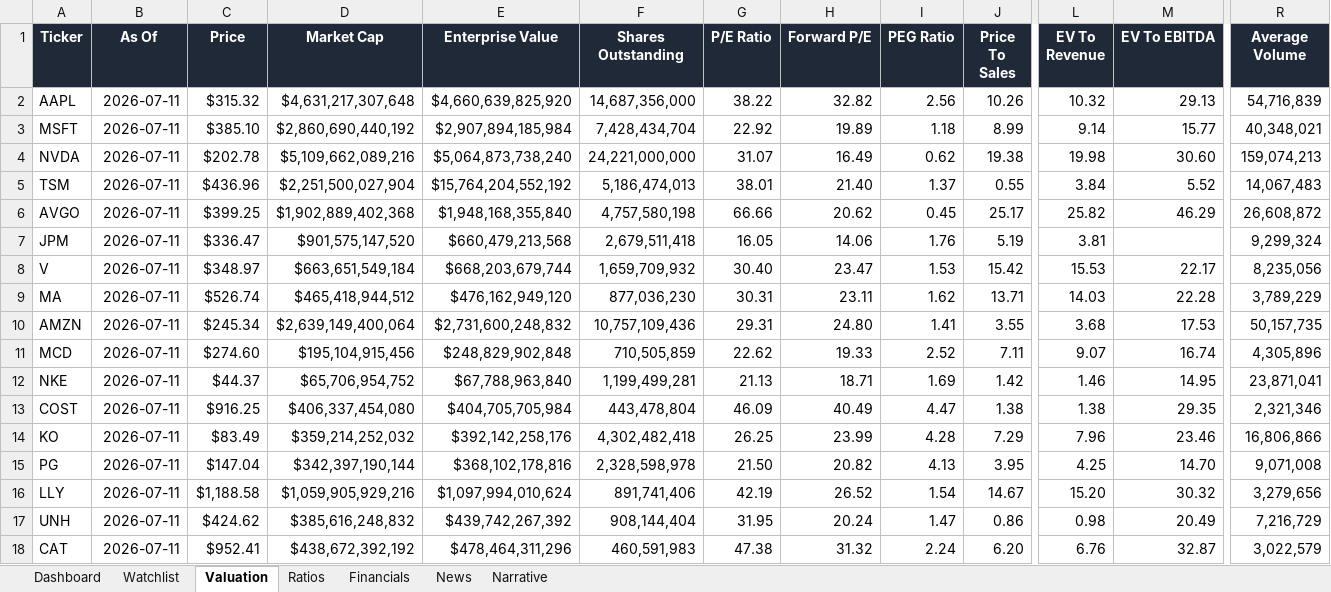
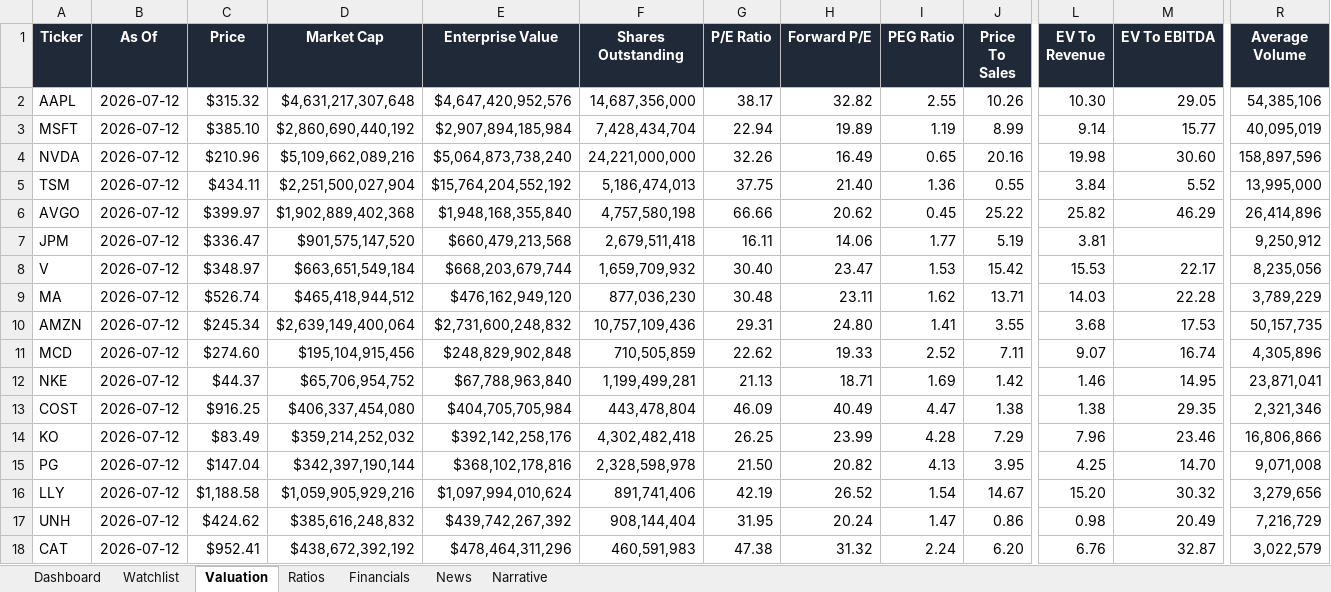
Before and after one commit to ishannair2005/Investing_Dashboard, an Excel workbook: Investment_Research_Dashboard.xlsx, sheet Valuation, drawn as a sheet; only a part is shown, gaps mark what is left out; values as stored, in another font and other column widths than the file's, no borders; table styles not drawn; the diff covers the shown part only; the diff names each change by its address in the sheet, - before the commit and + after, or states it on an @@ line.

```diff
--- a/Investment_Research_Dashboard.xlsx (sheet Valuation)
+++ b/Investment_Research_Dashboard.xlsx (sheet Valuation)
-B2:B18 (As Of): 2026-07-11
+B2:B18 (As Of): 2026-07-12
-E2 (Enterprise Value): $4,660,639,825,920
+E2 (Enterprise Value): $4,647,420,952,576
-G2 (P/E Ratio): 38.22
+G2 (P/E Ratio): 38.17
-I2 (PEG Ratio): 2.56
+I2 (PEG Ratio): 2.55
-L2 (EV To Revenue): 10.32
+L2 (EV To Revenue): 10.30
-M2 (EV To EBITDA): 29.13
+M2 (EV To EBITDA): 29.05
-R2 (Average Volume): 54,716,839
+R2 (Average Volume): 54,385,106
-G3 (P/E Ratio): 22.92
+G3 (P/E Ratio): 22.94
-I3 (PEG Ratio): 1.18
+I3 (PEG Ratio): 1.19
-R3 (Average Volume): 40,348,021
+R3 (Average Volume): 40,095,019
-C4 (Price): $202.78
+C4 (Price): $210.96
-G4 (P/E Ratio): 31.07
+G4 (P/E Ratio): 32.26
-I4 (PEG Ratio): 0.62
+I4 (PEG Ratio): 0.65
-J4 (Price To Sales): 19.38
+J4 (Price To Sales): 20.16
-R4 (Average Volume): 159,074,213
+R4 (Average Volume): 158,897,596
-C5 (Price): $436.96
+C5 (Price): $434.11
-G5 (P/E Ratio): 38.01
+G5 (P/E Ratio): 37.75
-I5 (PEG Ratio): 1.37
+I5 (PEG Ratio): 1.36
-R5 (Average Volume): 14,067,483
+R5 (Average Volume): 13,995,000
-C6 (Price): $399.25
+C6 (Price): $399.97
-J6 (Price To Sales): 25.17
+J6 (Price To Sales): 25.22
-R6 (Average Volume): 26,608,872
+R6 (Average Volume): 26,414,896
-G7 (P/E Ratio): 16.05
+G7 (P/E Ratio): 16.11
-I7 (PEG Ratio): 1.76
+I7 (PEG Ratio): 1.77
-R7 (Average Volume): 9,299,324
+R7 (Average Volume): 9,250,912
-G9 (P/E Ratio): 30.31
+G9 (P/E Ratio): 30.48
```
Also changed, not shown: 76 edited cells elsewhere in this sheet, sheet News, sheet Dashboard.
